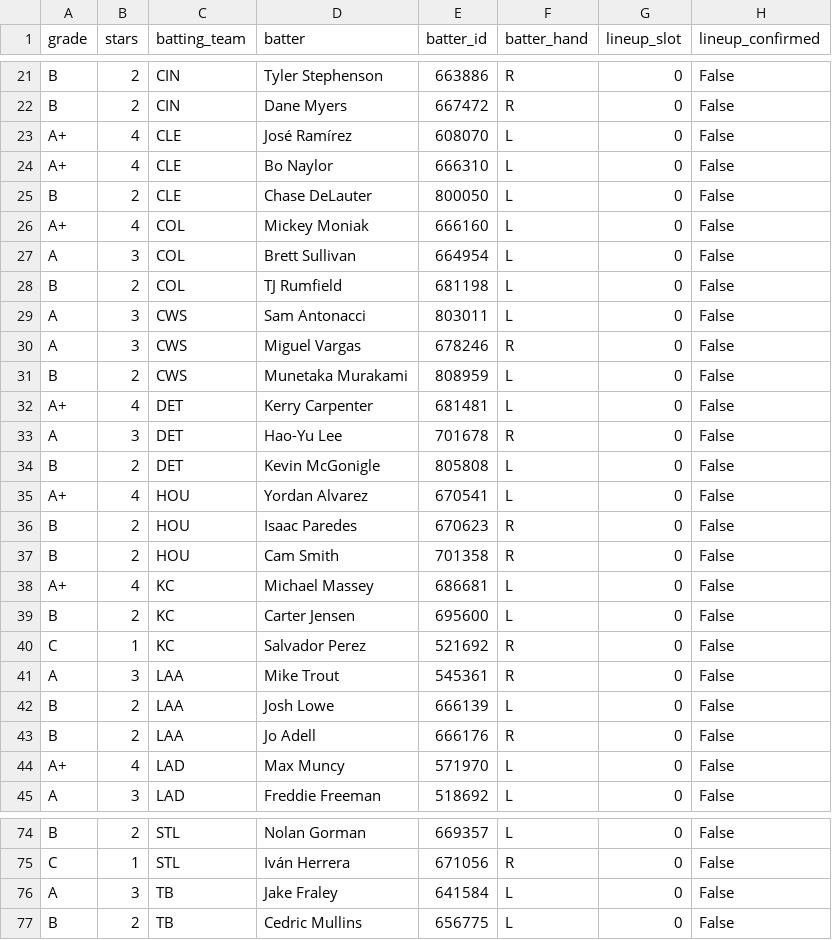
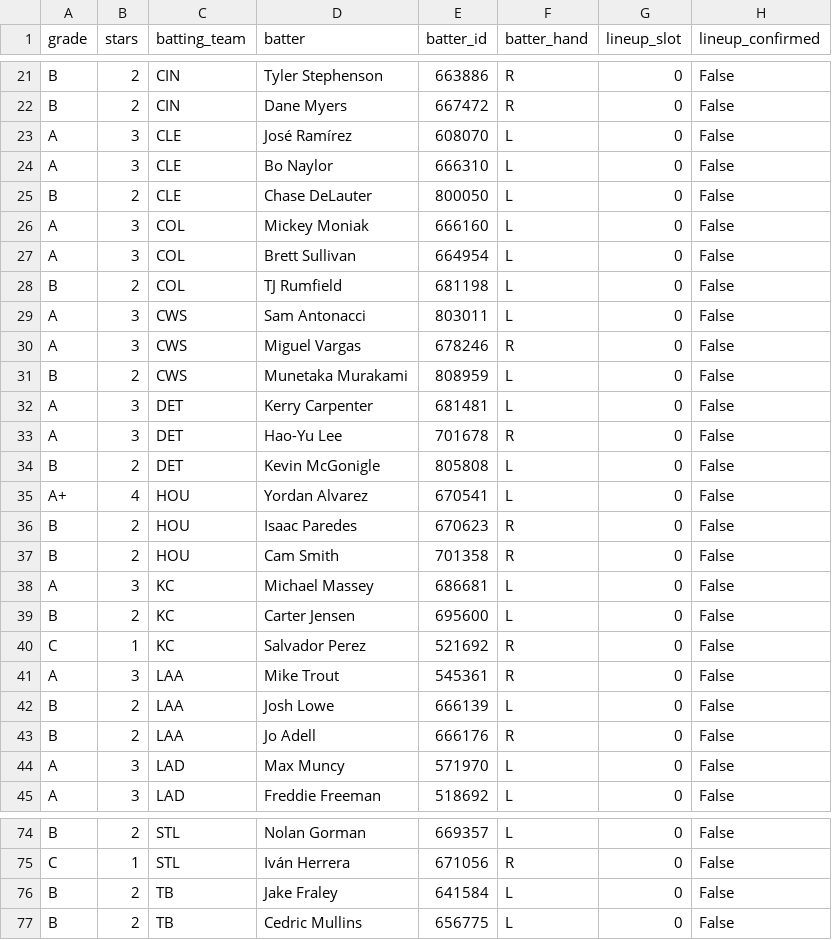
Before and after one commit to prsm-labs/going-yard, a CSV file: public/data/daily_summary_tomorrow.csv, drawn as a sheet; only a part is shown, gaps mark what is left out; the diff covers the shown part only; the diff names each change by its address in the sheet, - before the commit and + after, or states it on an @@ line.

```diff
--- a/public/data/daily_summary_tomorrow.csv
+++ b/public/data/daily_summary_tomorrow.csv
-A23:A24 (grade): A+
+A23:A24 (grade): A
-B23:B24 (stars): 4
+B23:B24 (stars): 3
-A26 (grade): A+
+A26 (grade): A
-B26 (stars): 4
+B26 (stars): 3
-A32 (grade): A+
+A32 (grade): A
-B32 (stars): 4
+B32 (stars): 3
-A38 (grade): A+
+A38 (grade): A
-B38 (stars): 4
+B38 (stars): 3
-A44 (grade): A+
+A44 (grade): A
-B44 (stars): 4
+B44 (stars): 3
-A76 (grade): A
+A76 (grade): B
-B76 (stars): 3
+B76 (stars): 2
```
Also changed, not shown: 2 edited cells elsewhere in this file, public/data/daily_summary.csv, 4 other files.
